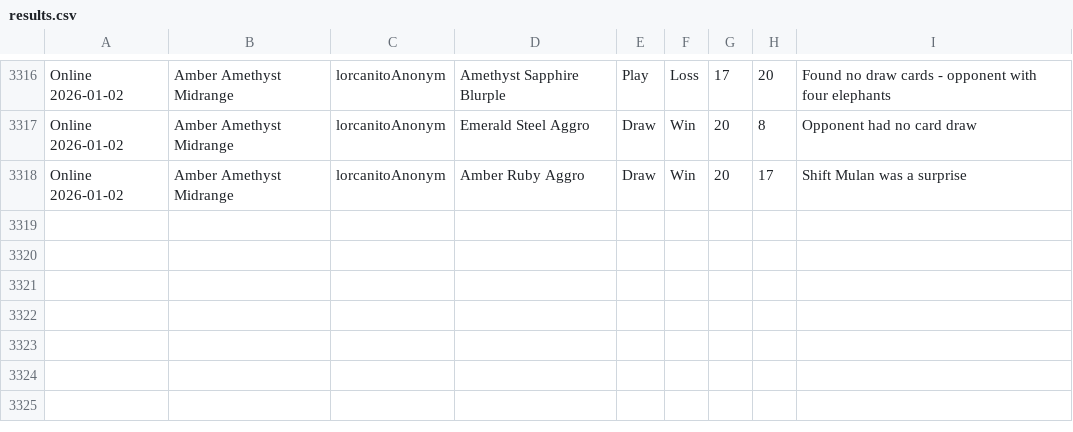
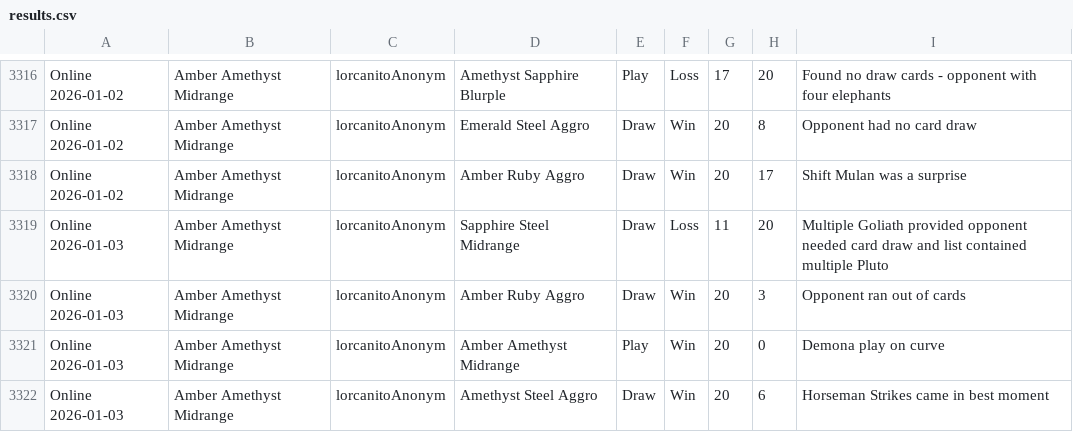
Before and after one commit to shinobi64/lorcana, a CSV file: results/results.csv, drawn as a sheet; only a part is shown, gaps mark what is left out; the diff names each change by its address in the sheet, - before the commit and + after, or states it on an @@ line.

Commit message:
data: online 206-01-03

```diff
--- a/results/results.csv
+++ b/results/results.csv
+row 3319: Online 2026-01-03 | Amber Amethyst Midrange | lorcanitoAnonym | Sapphire Steel Midrange | Draw | Loss | 11 | 20 | Multiple Goliath provided opponent needed card draw and list contained multiple Pluto
+row 3320: Online 2026-01-03 | Amber Amethyst Midrange | lorcanitoAnonym | Amber Ruby Aggro | Draw | Win | 20 | 3 | Opponent ran out of cards
+row 3321: Online 2026-01-03 | Amber Amethyst Midrange | lorcanitoAnonym | Amber Amethyst Midrange | Play | Win | 20 | 0 | Demona play on curve
+row 3322: Online 2026-01-03 | Amber Amethyst Midrange | lorcanitoAnonym | Amethyst Steel Aggro | Draw | Win | 20 | 6 | Horseman Strikes came in best moment
```
Also changed, not shown: results/decks.csv, results/ltd_analyse.csv.
